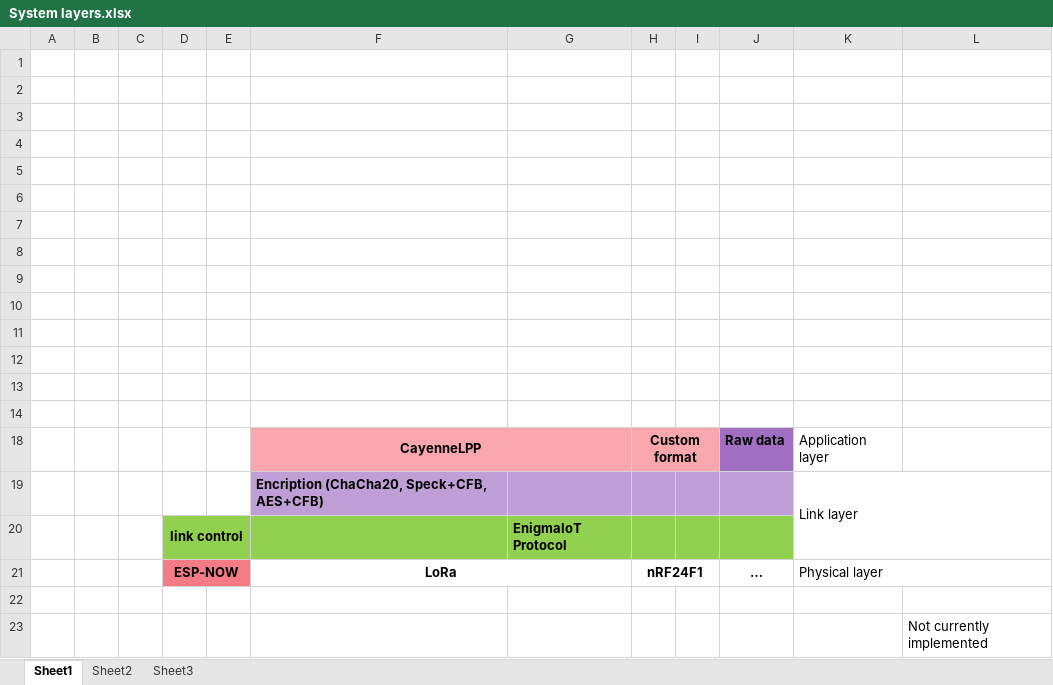
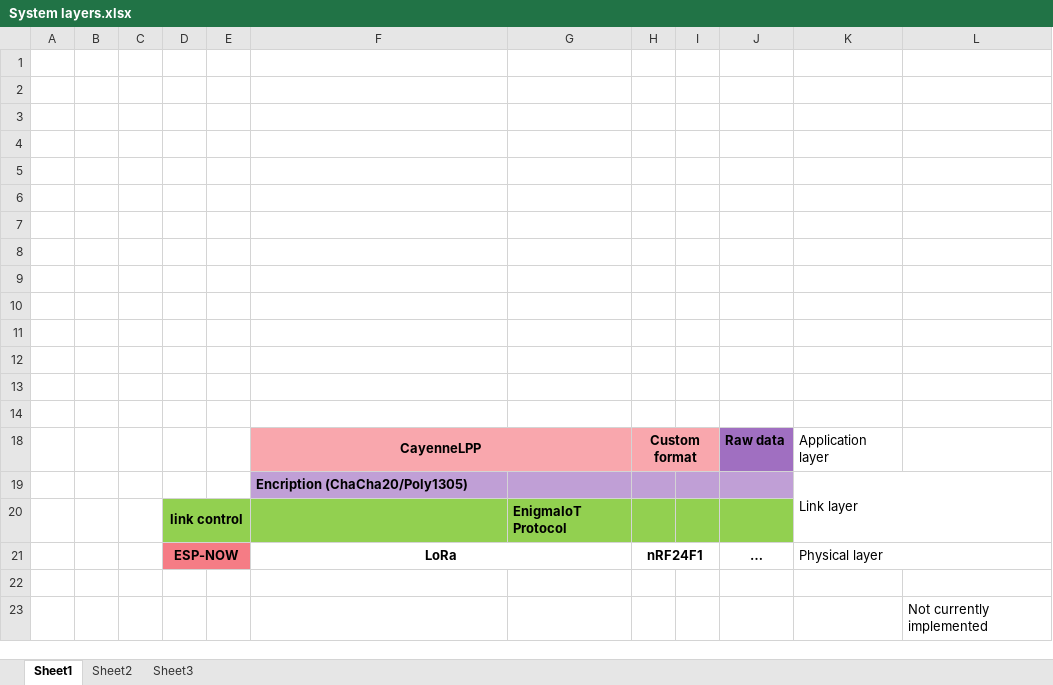
Before and after one commit to gmag11/EnigmaIOT, an Excel workbook: img/System layers.xlsx, sheet Sheet1, drawn as a sheet; values as stored, in another font and other column widths than the file's, no borders; the diff names each change by its address in the sheet, - before the commit and + after, or states it on an @@ line.

```diff
--- a/img/System layers.xlsx (sheet Sheet1)
+++ b/img/System layers.xlsx (sheet Sheet1)
-F19: Encription (ChaCha20, Speck+CFB, AES+CFB)
+F19: Encription (ChaCha20/Poly1305)
```
Also changed, not shown: 2 other files.
